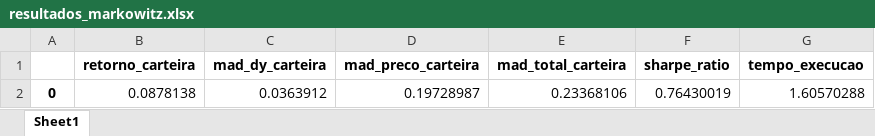
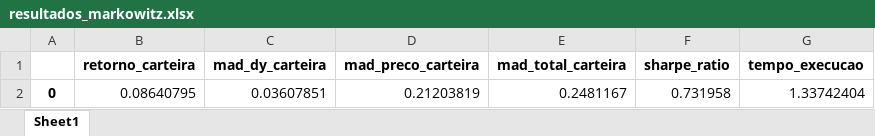
Before and after one commit to pedroafmelo/projeto_otimizacao, an Excel workbook: data_results/resultados_markowitz.xlsx, sheet Sheet1, drawn as a sheet; values as stored, in another font and other column widths than the file's, no borders; removed rows and columns are numbered as before the commit, all else as after; the diff names each change by its address in the sheet, - before the commit and + after, or states it on an @@ line.

```diff
--- a/data_results/resultados_markowitz.xlsx (sheet Sheet1)
+++ b/data_results/resultados_markowitz.xlsx (sheet Sheet1)
-row 2: 0 | 0.0878138 | 0.0363912 | 0.19728987 | 0.23368106 | 0.76430019 | 1.60570288
+row 2: 0 | 0.08640795 | 0.03607851 | 0.21203819 | 0.2481167 | 0.731958 | 1.33742404
```
Also changed, not shown: data_results/resultados_otimista_pyomo.xlsx, data_results/resultados_otimizacao_pyomo.xlsx, 1 other file.
